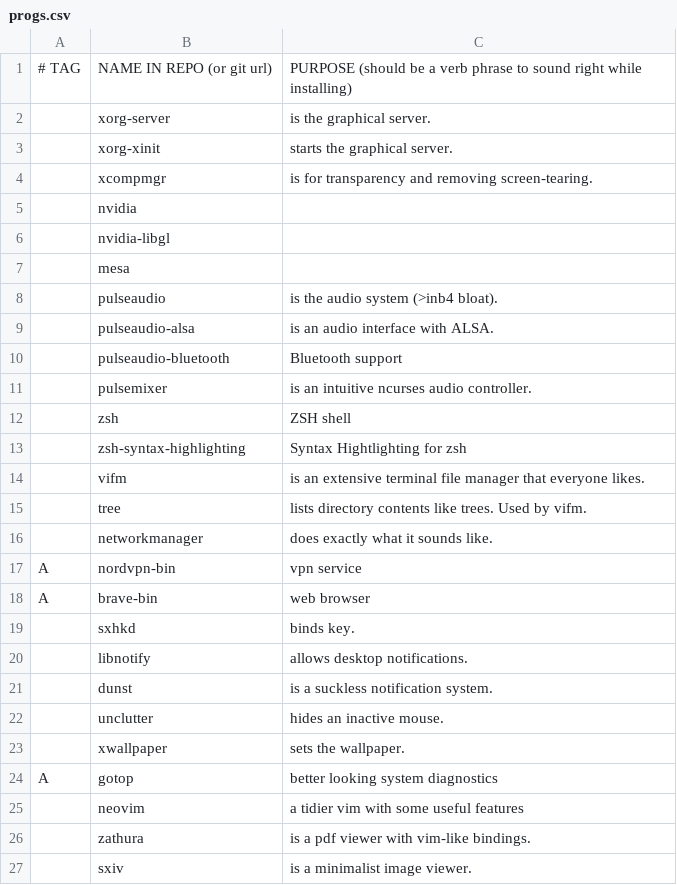
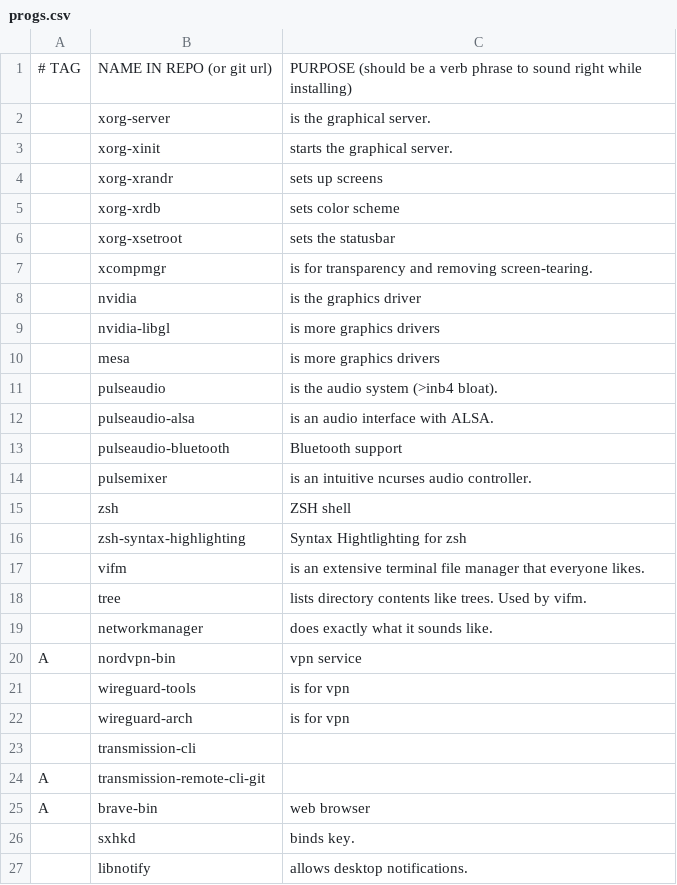
Before and after one commit to aar015/config-repo, a CSV file: .install/progs.csv, drawn as a sheet; only a part is shown; the shorter side is filled out with more unchanged rows.

```diff
--- a/.install/progs.csv
+++ b/.install/progs.csv
@@ -3,6 +3,9 @@
 ,xorg-xinit,starts the graphical server.
+,xorg-xrandr,sets up screens
+,xorg-xrdb,sets color scheme
+,xorg-xsetroot,sets the statusbar
 ,xcompmgr,is for transparency and removing screen-tearing.
-,nvidia,
-,nvidia-libgl,
-,mesa,
+,nvidia,is the graphics driver
+,nvidia-libgl,is more graphics drivers
+,mesa,is more graphics drivers
 ,pulseaudio,is the audio system (>inb4 bloat).
@@ -17,2 +20,6 @@
 A,nordvpn-bin,vpn service
+,wireguard-tools,is for vpn
+,wireguard-arch,is for vpn
+,transmission-cli,
+A,transmission-remote-cli-git,
 A,brave-bin,web browser
```
Also changed, not shown: 32 other files.
